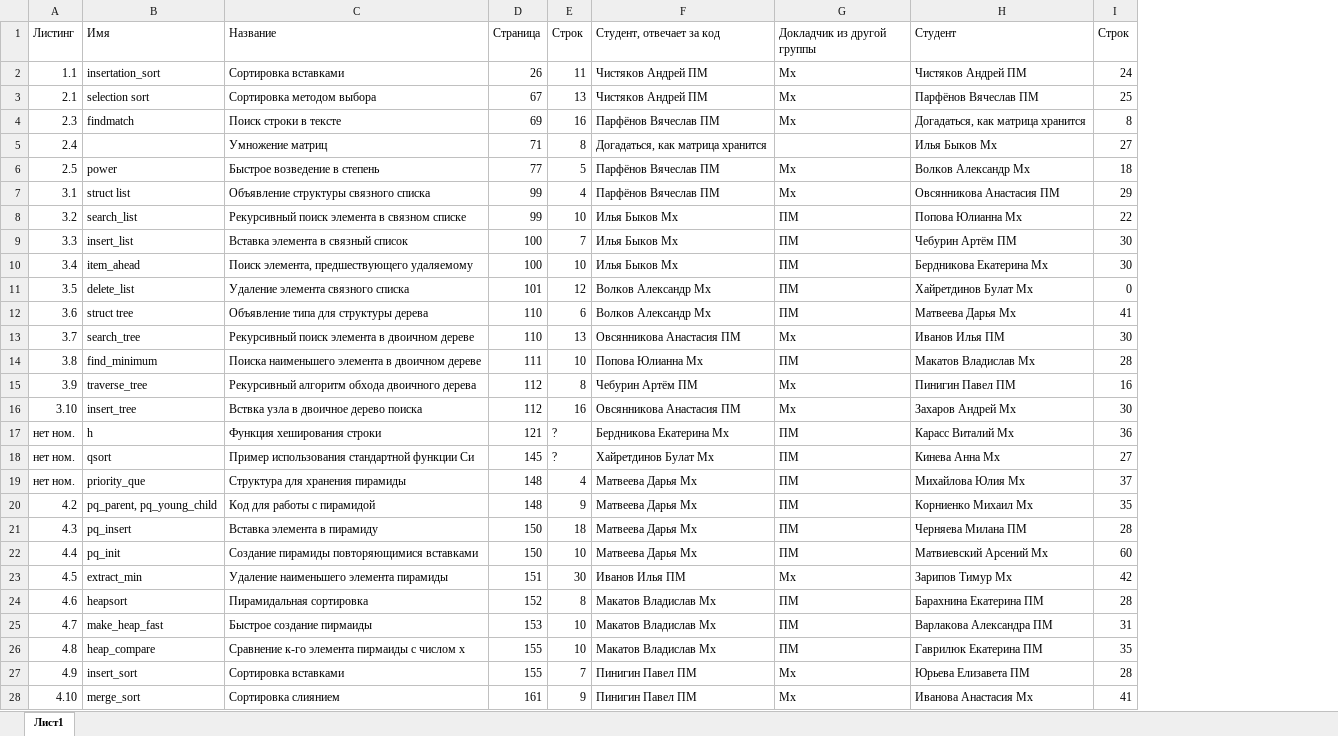
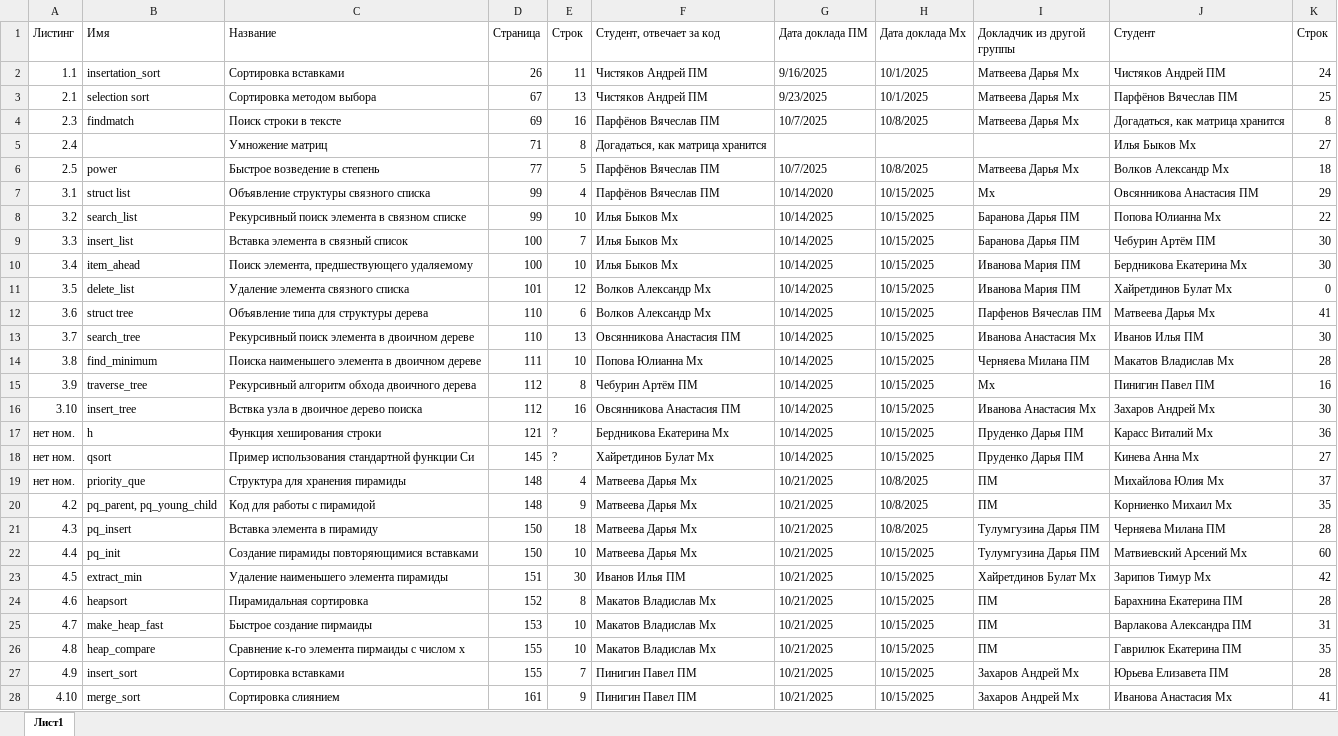
Before and after one commit to yuliannaa345/AiSD2025, an Excel workbook: SkienAlgsListFinal.xlsx, sheet Лист1, drawn as a sheet; only a part is shown; values as stored, in another font and other column widths than the file's, no cell formats; table styles not drawn; addresses are those after the commit; the diff covers the shown part only; the diff names each change by its address in the sheet, - before the commit and + after, or states it on an @@ line.

```diff
--- a/SkienAlgsListFinal.xlsx (sheet Лист1)
+++ b/SkienAlgsListFinal.xlsx (sheet Лист1)
+column G (Дата доклада ПМ), rows 2-28: 9/16/2025 | 9/23/2025 | 10/7/2025 |  | 10/7/2025 | 10/14/2020 | 10/14/2025 | 10/14/2025 | 10/14/2025 | 10/14/2025 | 10/14/2025 | 10/14/2025 | 10/14/2025 | 10/14/2025 | 10/14/2025 | 10/14/2025 | 10/14/2025 | 10/21/2025 | 10/21/2025 | 10/21/2025 | 10/21/2025 | 10/21/2025 | 10/21/2025 | 10/21/2025 | 10/21/2025 | 10/21/2025 | 10/21/2025
+column H (Дата доклада Мх), rows 2-28: 10/1/2025 | 10/1/2025 | 10/8/2025 |  | 10/8/2025 | 10/15/2025 | 10/15/2025 | 10/15/2025 | 10/15/2025 | 10/15/2025 | 10/15/2025 | 10/15/2025 | 10/15/2025 | 10/15/2025 | 10/15/2025 | 10/15/2025 | 10/15/2025 | 10/8/2025 | 10/8/2025 | 10/8/2025 | 10/15/2025 | 10/15/2025 | 10/15/2025 | 10/15/2025 | 10/15/2025 | 10/15/2025 | 10/15/2025
-I2:I4 (Докладчик из другой группы): Мх
+I2:I4 (Докладчик из другой группы): Матвеева Дарья Мх
-I6 (Докладчик из другой группы): Мх
+I6 (Докладчик из другой группы): Матвеева Дарья Мх
-I8:I9 (Докладчик из другой группы): ПМ
+I8:I9 (Докладчик из другой группы): Баранова Дарья ПМ
-I10:I11 (Докладчик из другой группы): ПМ
+I10:I11 (Докладчик из другой группы): Иванова Мария ПМ
-I12 (Докладчик из другой группы): ПМ
+I12 (Докладчик из другой группы): Парфенов Вячеслав ПМ
-I13 (Докладчик из другой группы): Мх
+I13 (Докладчик из другой группы): Иванова Анастасия Мх
-I14 (Докладчик из другой группы): ПМ
+I14 (Докладчик из другой группы): Черняева Милана ПМ
-I16 (Докладчик из другой группы): Мх
+I16 (Докладчик из другой группы): Иванова Анастасия Мх
-I17:I18 (Докладчик из другой группы): ПМ
+I17:I18 (Докладчик из другой группы): Пруденко Дарья ПМ
-I21:I22 (Докладчик из другой группы): ПМ
+I21:I22 (Докладчик из другой группы): Тулумгузина Дарья ПМ
-I23 (Докладчик из другой группы): Мх
+I23 (Докладчик из другой группы): Хайретдинов Булат Мх
-I27:I28 (Докладчик из другой группы): Мх
+I27:I28 (Докладчик из другой группы): Захаров Андрей Мх
```
Also changed, not shown: 65 edited cells elsewhere in this sheet, cell formats, formulas that keep their value, 4 other files.
